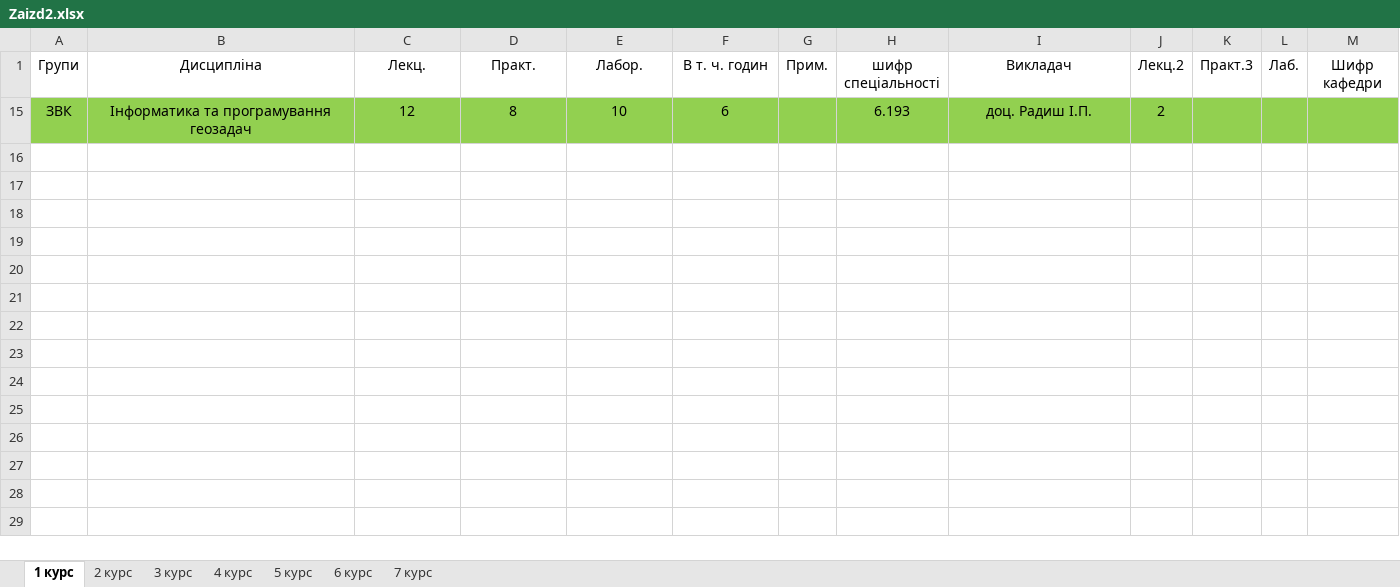
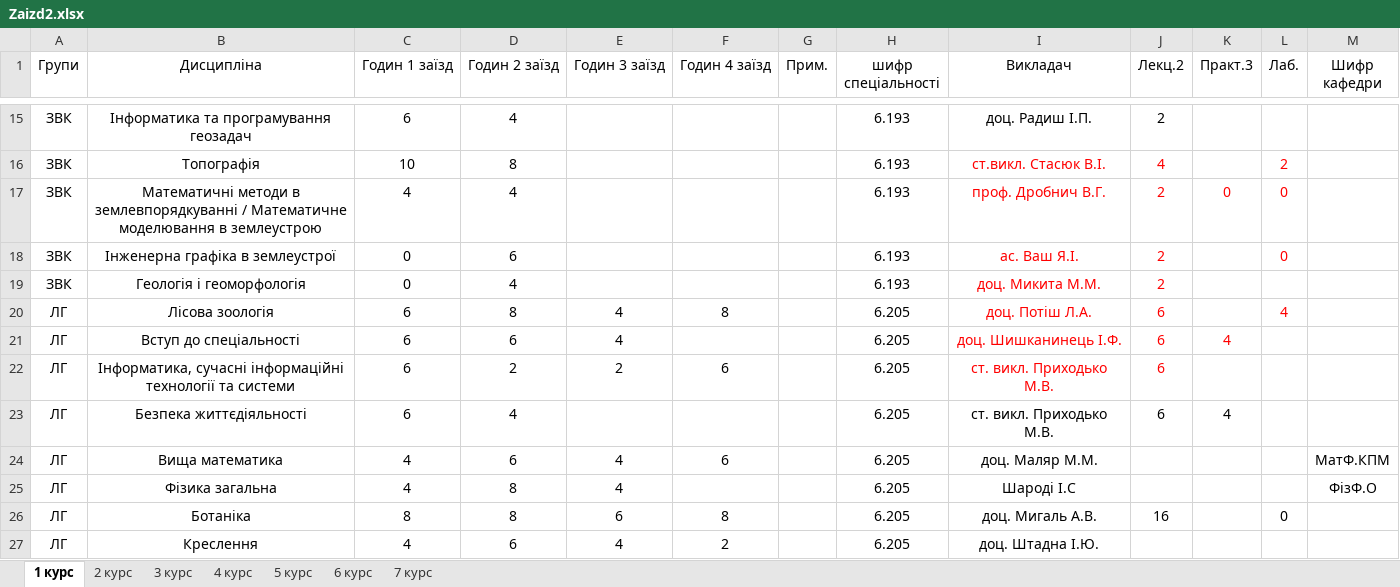
Before and after one commit to gram0001/rozklad, an Excel workbook: Zaizd2.xlsx, sheet 1 курс, drawn as a sheet; only a part is shown, gaps mark what is left out; values as stored, in another font and other column widths than the file's, no borders; table styles not drawn; the diff covers the shown part only; the diff names each change by its address in the sheet, - before the commit and + after, or states it on an @@ line.

Commit message:
Fixed bugs

```diff
--- a/Zaizd2.xlsx (sheet 1 курс)
+++ b/Zaizd2.xlsx (sheet 1 курс)
-C1: Лекц.
+C1: Годин 1 заїзд
-D1: Практ.
+D1: Годин 2 заїзд
-E1: Лабор.
+E1: Годин 3 заїзд
-F1: В т. ч. годин
+F1: Годин 4 заїзд
-A15:M15 fill: #92D050
+A15:M15 fill: none
-C15 (Годин 1 заїзд): 12
+C15 (Годин 1 заїзд): 6
-D15 (Годин 2 заїзд): 8
+D15 (Годин 2 заїзд): 4
-E15 (Годин 3 заїзд): 10
+E15 (Годин 3 заїзд): (empty)
-F15 (Годин 4 заїзд): 6
+F15 (Годин 4 заїзд): (empty)
+row 16: ЗВК | Топографія | 10 | 8 |  |  |  | 6.193 | ст.викл. Стасюк В.І. | 4 |  | 2
+row 17: ЗВК | Математичні методи в землевпорядкуванні / Математичне моделювання в землеустрою | 4 | 4 |  |  |  | 6.193 | проф. Дробнич В.Г. | 2 | 0 | 0
+row 18: ЗВК | Інженерна графіка в землеустрої | 0 | 6 |  |  |  | 6.193 | ас. Ваш Я.І. | 2 |  | 0
+row 19: ЗВК | Геологія і геоморфологія | 0 | 4 |  |  |  | 6.193 | доц. Микита М.М. | 2
+row 20: ЛГ | Лісова зоологія | 6 | 8 | 4 | 8 |  | 6.205 | доц. Потіш Л.А. | 6 |  | 4
+row 21: ЛГ | Вступ до спеціальності | 6 | 6 | 4 |  |  | 6.205 | доц. Шишканинець І.Ф. | 6 | 4
+row 22: ЛГ | Інформатика, сучасні інформаційні технології та системи | 6 | 2 | 2 | 6 |  | 6.205 | ст. викл. Приходько М.В. | 6
+row 23: ЛГ | Безпека життєдіяльності | 6 | 4 |  |  |  | 6.205 | ст. викл. Приходько М.В. | 6 | 4
+row 24: ЛГ | Вища математика | 4 | 6 | 4 | 6 |  | 6.205 | доц. Маляр М.М. |  |  |  | МатФ.КПМ
+row 25: ЛГ | Фізика загальна | 4 | 8 | 4 |  |  | 6.205 | Шароді І.С |  |  |  | ФізФ.О
+row 26: ЛГ | Ботаніка | 8 | 8 | 6 | 8 |  | 6.205 | доц. Мигаль А.В. | 16 |  | 0
+row 27: ЛГ | Креслення | 4 | 6 | 4 | 2 |  | 6.205 | доц. Штадна І.Ю.
```
Also changed, not shown: 13 added rows elsewhere in this sheet, hidden cells.
